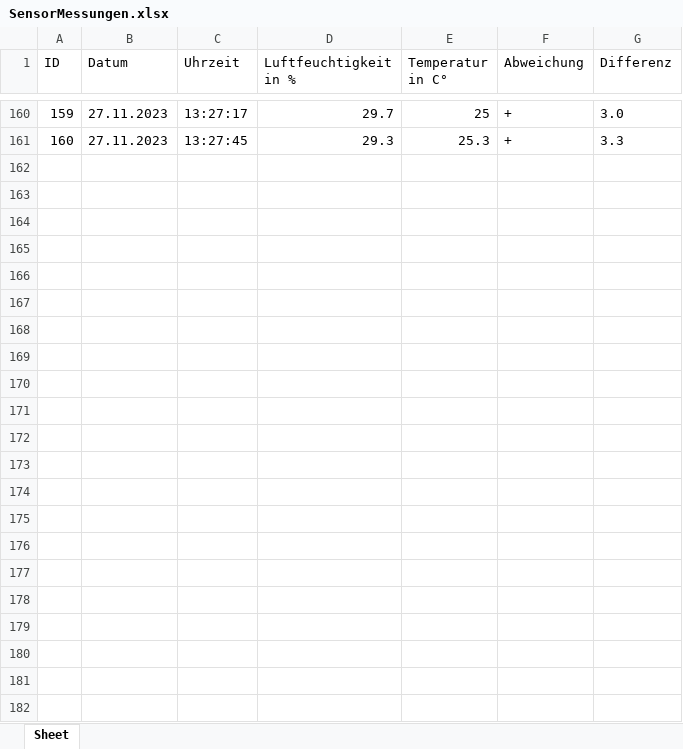
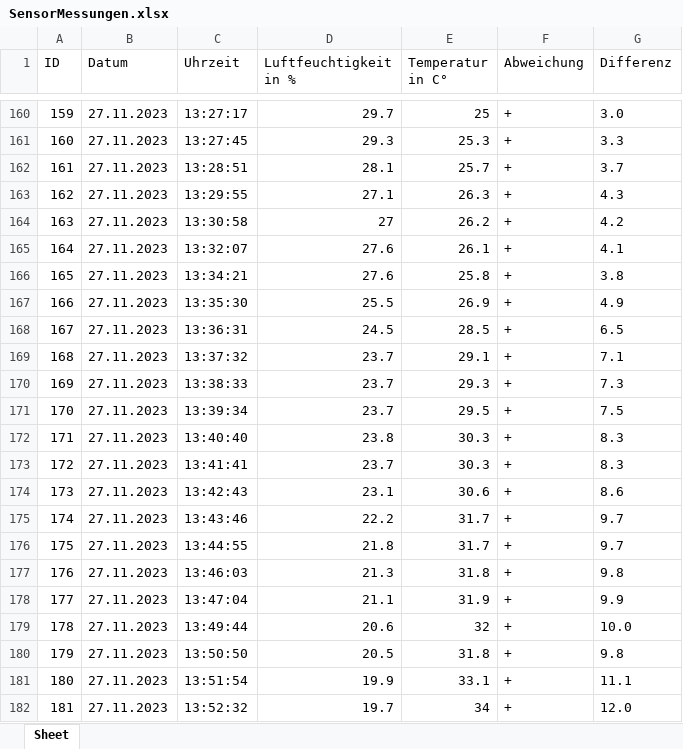
Before and after one commit to Erik513/Serverraumueberwachung, an Excel workbook: SensorMessungen.xlsx, sheet Sheet, drawn as a sheet; only a part is shown, gaps mark what is left out; values as stored, in another font and other column widths than the file's, no borders; the diff names each change by its address in the sheet, - before the commit and + after, or states it on an @@ line.

```diff
--- a/SensorMessungen.xlsx (sheet Sheet)
+++ b/SensorMessungen.xlsx (sheet Sheet)
+row 162: 161 | 27.11.2023 | 13:28:51 | 28.1 | 25.7 | + | 3.7
+row 163: 162 | 27.11.2023 | 13:29:55 | 27.1 | 26.3 | + | 4.3
+row 164: 163 | 27.11.2023 | 13:30:58 | 27 | 26.2 | + | 4.2
+row 165: 164 | 27.11.2023 | 13:32:07 | 27.6 | 26.1 | + | 4.1
+row 166: 165 | 27.11.2023 | 13:34:21 | 27.6 | 25.8 | + | 3.8
+row 167: 166 | 27.11.2023 | 13:35:30 | 25.5 | 26.9 | + | 4.9
+row 168: 167 | 27.11.2023 | 13:36:31 | 24.5 | 28.5 | + | 6.5
+row 169: 168 | 27.11.2023 | 13:37:32 | 23.7 | 29.1 | + | 7.1
+row 170: 169 | 27.11.2023 | 13:38:33 | 23.7 | 29.3 | + | 7.3
+row 171: 170 | 27.11.2023 | 13:39:34 | 23.7 | 29.5 | + | 7.5
+row 172: 171 | 27.11.2023 | 13:40:40 | 23.8 | 30.3 | + | 8.3
+row 173: 172 | 27.11.2023 | 13:41:41 | 23.7 | 30.3 | + | 8.3
+row 174: 173 | 27.11.2023 | 13:42:43 | 23.1 | 30.6 | + | 8.6
+row 175: 174 | 27.11.2023 | 13:43:46 | 22.2 | 31.7 | + | 9.7
+row 176: 175 | 27.11.2023 | 13:44:55 | 21.8 | 31.7 | + | 9.7
+row 177: 176 | 27.11.2023 | 13:46:03 | 21.3 | 31.8 | + | 9.8
+row 178: 177 | 27.11.2023 | 13:47:04 | 21.1 | 31.9 | + | 9.9
+row 179: 178 | 27.11.2023 | 13:49:44 | 20.6 | 32 | + | 10.0
+row 180: 179 | 27.11.2023 | 13:50:50 | 20.5 | 31.8 | + | 9.8
+row 181: 180 | 27.11.2023 | 13:51:54 | 19.9 | 33.1 | + | 11.1
+row 182: 181 | 27.11.2023 | 13:52:32 | 19.7 | 34 | + | 12.0
```
Also changed, not shown: 4 other files.
